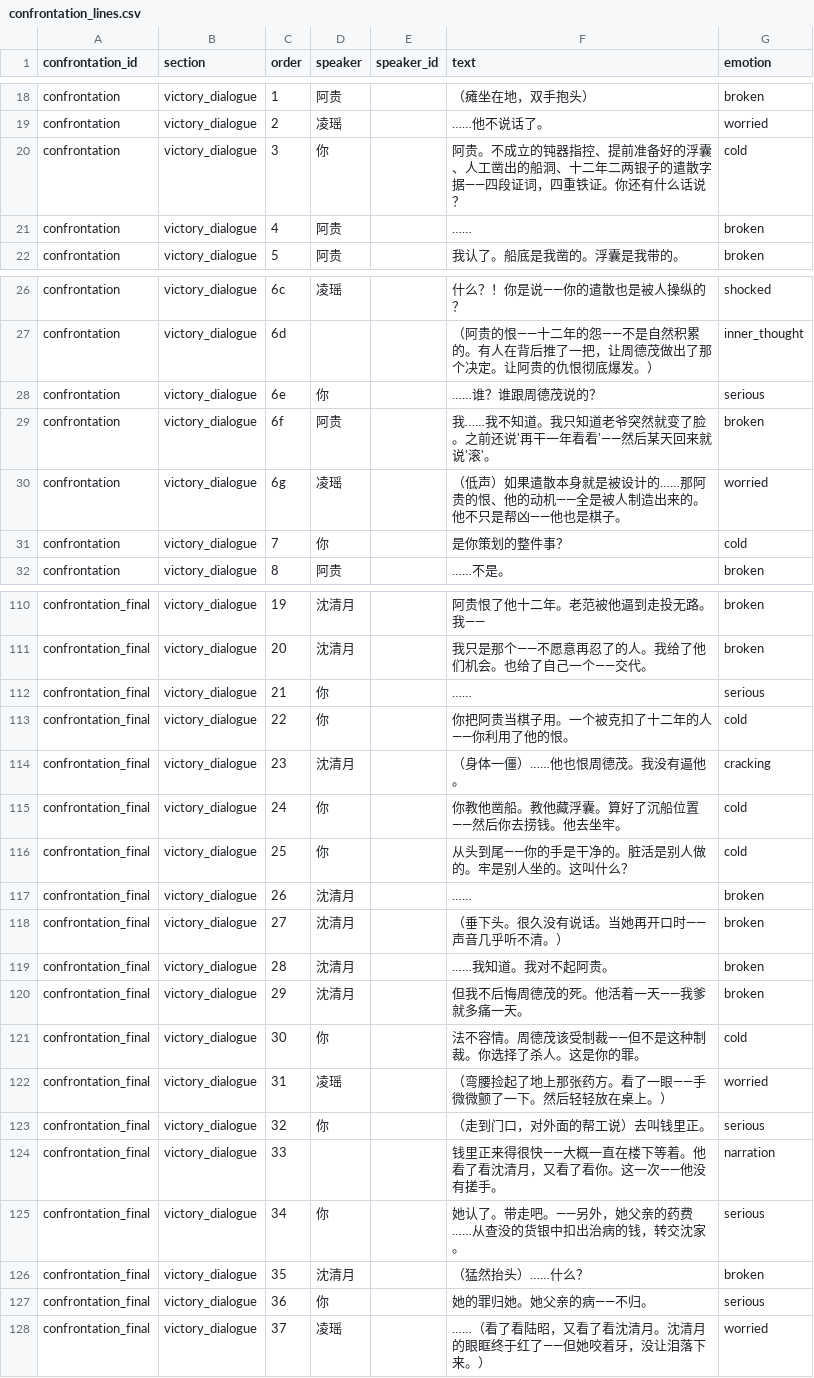
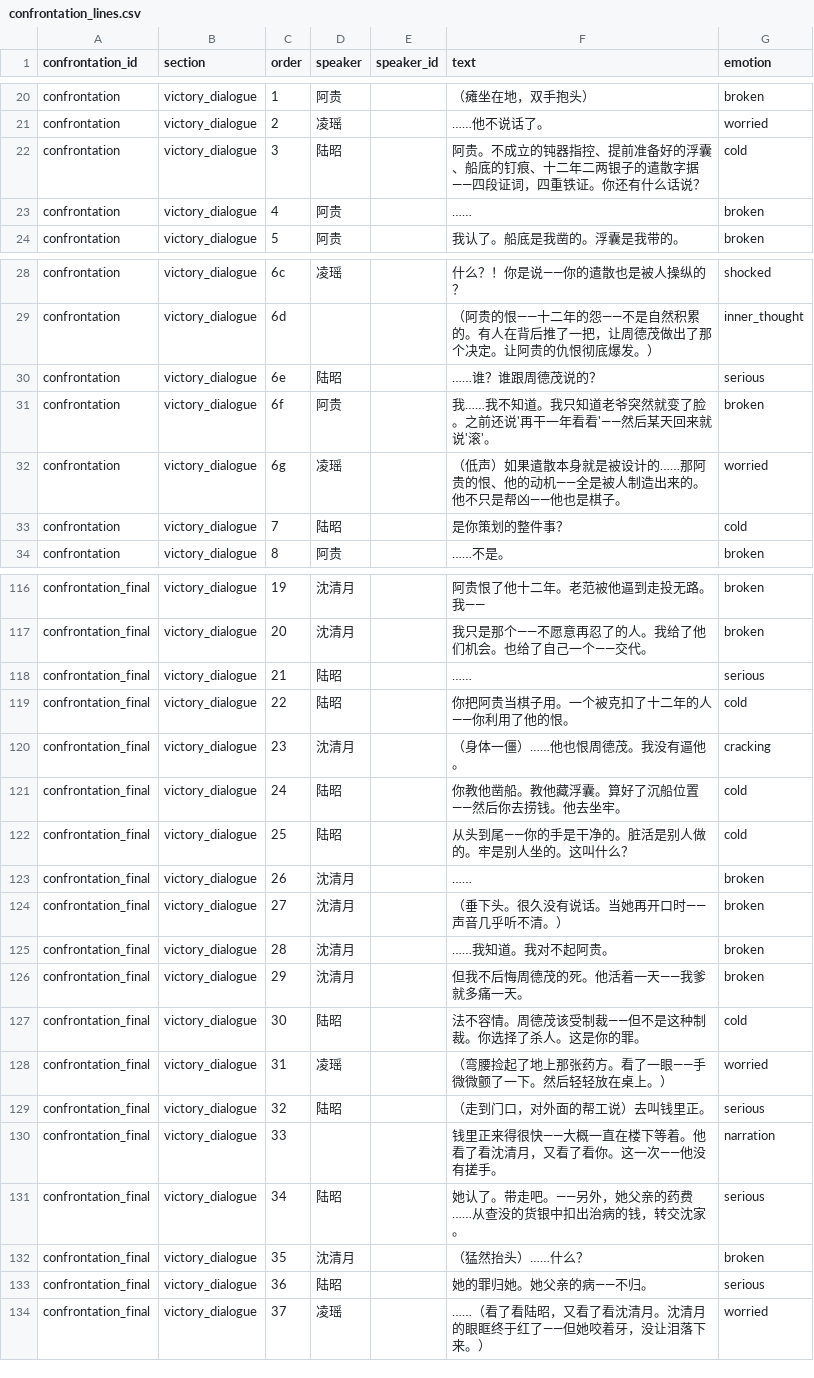
Before and after one commit to JimmyTheGit23/DetectiveSandbox, a CSV file: detective/data/case_tables/prologue_ferry/confrontation_lines.csv, drawn as a sheet; only a part is shown, gaps mark what is left out; the diff covers the shown part only.

Commit message:
fix: 修复对峙对话4个问题
1. 将所有speaker为'你'的行改为'陆昭'（21处）
2. 在intro_dialogue中加入阿贵明确指证陆昭杀人的台词
   - 阿贵猛地站起来指控陆昭用铁器杀害老爷
   - 陆昭冷静回应，承诺逐一回应指控
3. 在victory_dialogue末尾添加里正正式宣读有罪
   - 钱里正宣读：船底系人为凿沉，阿贵亲手实施，有罪
4. 将'人工凿出的船洞'改为'船底的钉痕'
   - 避免与testimony_2中'关于那个洞'重复使用相同证据

```diff
--- a/detective/data/case_tables/prologue_ferry/confrontation_lines.csv
+++ b/detective/data/case_tables/prologue_ferry/confrontation_lines.csv
@@ -29,3 +31,3 @@ confrontation,victory_dialogue,1,阿贵,,（瘫坐在地，双手抱头）,broke
 confrontation,victory_dialogue,2,凌瑶,,……他不说话了。,worried
-confrontation,victory_dialogue,3,你,,阿贵。不成立的钝器指控、提前准备好的浮囊、人工凿出的船洞、十二年二两银子的遣散字据——四段证词，四重铁证。你还有什么话说？,cold
+confrontation,victory_dialogue,3,陆昭,,阿贵。不成立的钝器指控、提前准备好的浮囊、船底的钉痕、十二年二两银子的遣散字据——四段证词，四重铁证。你还有什么话说？,cold
 confrontation,victory_dialogue,4,阿贵,,……,broken
@@ -37,6 +39,6 @@ confrontation,victory_dialogue,6c,凌瑶,,什么？！你是说——你的遣
 confrontation,victory_dialogue,6d,,,（阿贵的恨——十二年的怨——不是自然积累的。有人在背后推了一把，让周德茂做出了那个决定。让阿贵的仇恨彻底爆发。）,inner_thought
-confrontation,victory_dialogue,6e,你,,……谁？谁跟周德茂说的？,serious
+confrontation,victory_dialogue,6e,陆昭,,……谁？谁跟周德茂说的？,serious
 confrontation,victory_dialogue,6f,阿贵,,我……我不知道。我只知道老爷突然就变了脸。之前还说'再干一年看看'——然后某天回来就说'滚'。,broken
 confrontation,victory_dialogue,6g,凌瑶,,（低声）如果遣散本身就是被设计的……那阿贵的恨、他的动机——全是被人制造出来的。他不只是帮凶——他也是棋子。,worried
-confrontation,victory_dialogue,7,你,,是你策划的整件事？,cold
+confrontation,victory_dialogue,7,陆昭,,是你策划的整件事？,cold
 confrontation,victory_dialogue,8,阿贵,,……不是。,broken
@@ -131,7 +137,7 @@ confrontation_final,victory_dialogue,19,沈清月,,阿贵恨了他十二年。
 confrontation_final,victory_dialogue,20,沈清月,,我只是那个——不愿意再忍了的人。我给了他们机会。也给了自己一个——交代。,broken
-confrontation_final,victory_dialogue,21,你,,……,serious
-confrontation_final,victory_dialogue,22,你,,你把阿贵当棋子用。一个被克扣了十二年的人——你利用了他的恨。,cold
+confrontation_final,victory_dialogue,21,陆昭,,……,serious
+confrontation_final,victory_dialogue,22,陆昭,,你把阿贵当棋子用。一个被克扣了十二年的人——你利用了他的恨。,cold
 confrontation_final,victory_dialogue,23,沈清月,,（身体一僵）……他也恨周德茂。我没有逼他。,cracking
-confrontation_final,victory_dialogue,24,你,,你教他凿船。教他藏浮囊。算好了沉船位置——然后你去捞钱。他去坐牢。,cold
-confrontation_final,victory_dialogue,25,你,,从头到尾——你的手是干净的。脏活是别人做的。牢是别人坐的。这叫什么？,cold
+confrontation_final,victory_dialogue,24,陆昭,,你教他凿船。教他藏浮囊。算好了沉船位置——然后你去捞钱。他去坐牢。,cold
+confrontation_final,victory_dialogue,25,陆昭,,从头到尾——你的手是干净的。脏活是别人做的。牢是别人坐的。这叫什么？,cold
 confrontation_final,victory_dialogue,26,沈清月,,……,broken
@@ -140,9 +146,9 @@ confrontation_final,victory_dialogue,28,沈清月,,……我知道。我对不
 confrontation_final,victory_dialogue,29,沈清月,,但我不后悔周德茂的死。他活着一天——我爹就多痛一天。,broken
-confrontation_final,victory_dialogue,30,你,,法不容情。周德茂该受制裁——但不是这种制裁。你选择了杀人。这是你的罪。,cold
+confrontation_final,victory_dialogue,30,陆昭,,法不容情。周德茂该受制裁——但不是这种制裁。你选择了杀人。这是你的罪。,cold
 confrontation_final,victory_dialogue,31,凌瑶,,（弯腰捡起了地上那张药方。看了一眼——手微微颤了一下。然后轻轻放在桌上。）,worried
-confrontation_final,victory_dialogue,32,你,,（走到门口，对外面的帮工说）去叫钱里正。,serious
+confrontation_final,victory_dialogue,32,陆昭,,（走到门口，对外面的帮工说）去叫钱里正。,serious
 confrontation_final,victory_dialogue,33,,,钱里正来得很快——大概一直在楼下等着。他看了看沈清月，又看了看你。这一次——他没有搓手。,narration
-confrontation_final,victory_dialogue,34,你,,她认了。带走吧。——另外，她父亲的药费……从查没的货银中扣出治病的钱，转交沈家。,serious
+confrontation_final,victory_dialogue,34,陆昭,,她认了。带走吧。——另外，她父亲的药费……从查没的货银中扣出治病的钱，转交沈家。,serious
 confrontation_final,victory_dialogue,35,沈清月,,（猛然抬头）……什么？,broken
-confrontation_final,victory_dialogue,36,你,,她的罪归她。她父亲的病——不归。,serious
+confrontation_final,victory_dialogue,36,陆昭,,她的罪归她。她父亲的病——不归。,serious
 confrontation_final,victory_dialogue,37,凌瑶,,……（看了看陆昭，又看了看沈清月。沈清月的眼眶终于红了——但她咬着牙，没让泪落下来。）,worried
```
Also changed, not shown: 6 added rows and 13 edited cells elsewhere in this file.
